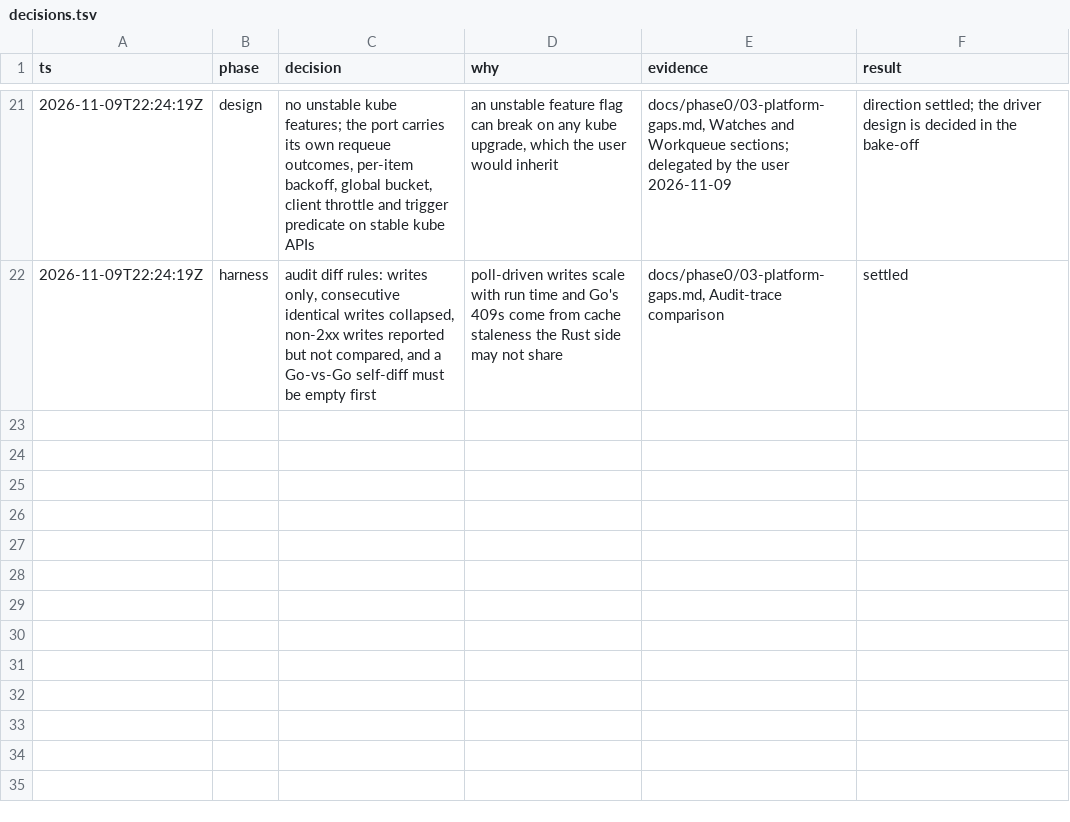
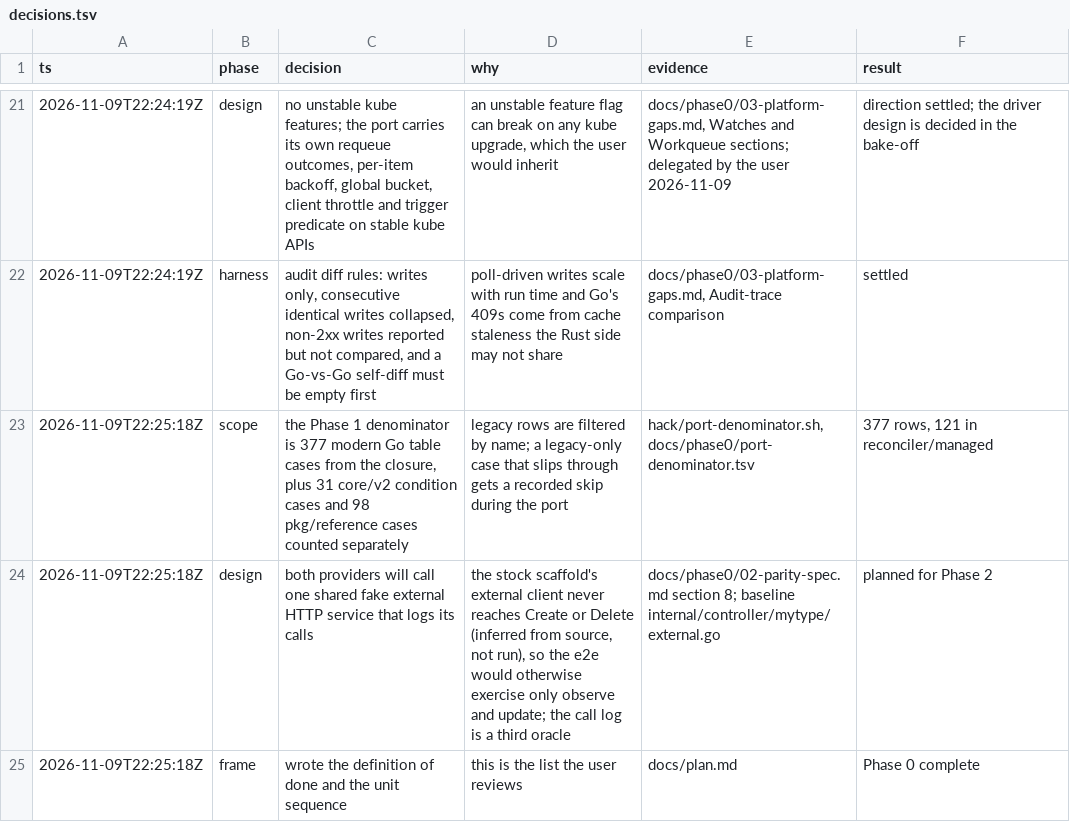
Before and after one commit to cychiang/crossplane-runtime-rs, a TSV file: decisions.tsv, drawn as a sheet; only a part is shown, gaps mark what is left out; the diff names each change by its address in the sheet, - before the commit and + after, or states it on an @@ line.

Commit message:
Add the parity spec, the test denominator and the plan
02-parity-spec.md describes the managed reconciler as 48 return branches
with their observable effects, the management-policy truth table, the
other controllers, the wire constants and the Go test seam.

port-denominator.tsv is the test inventory without legacy cases: 377 rows.
plan.md states the definition of done and the sequence of units.

```diff
--- a/decisions.tsv
+++ b/decisions.tsv
+row 23: 2026-11-09T22:25:18Z | scope | the Phase 1 denominator is 377 modern Go table cases from the closure, plus 31 core/v2 condition cases and 98 pkg/reference cases counted separately | legacy rows are filtered by name; a legacy-only case that slips through gets a recorded skip during the port | hack/port-denominator.sh, docs/phase0/port-denominator.tsv | 377 rows, 121 in reconciler/managed
+row 24: 2026-11-09T22:25:18Z | design | both providers will call one shared fake external HTTP service that logs its calls | the stock scaffold's external client never reaches Create or Delete (inferred from source, not run), so the e2e would otherwise exercise only observe and update; the call log is a third oracle | docs/phase0/02-parity-spec.md section 8; baseline internal/controller/mytype/external.go | planned for Phase 2
+row 25: 2026-11-09T22:25:18Z | frame | wrote the definition of done and the unit sequence | this is the list the user reviews | docs/plan.md | Phase 0 complete
```
Also changed, not shown: 4 other files.
